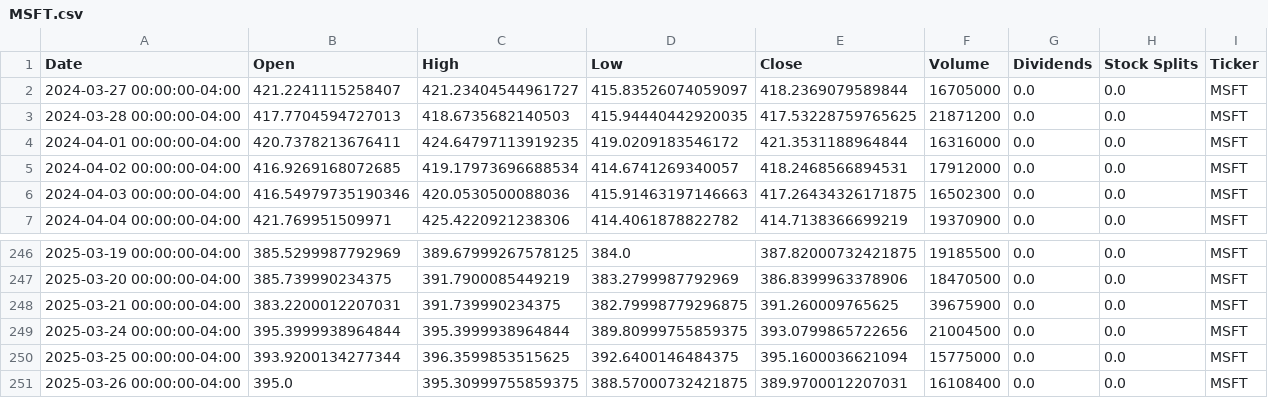
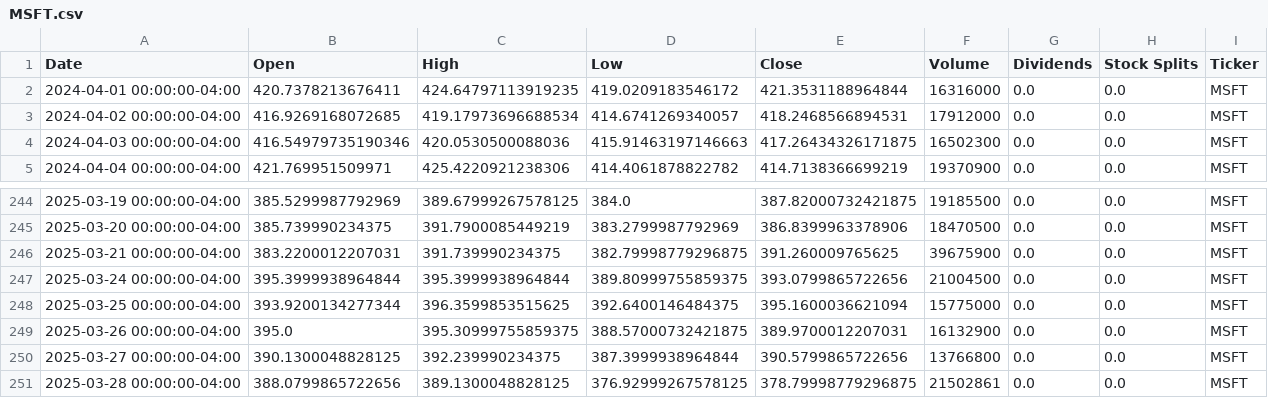
Before and after one commit to rryuzakiii/Ai_lab, a CSV file: ai_lab5/MSFT.csv, drawn as a sheet; only a part is shown, gaps mark what is left out.

```diff
--- a/ai_lab5/MSFT.csv
+++ b/ai_lab5/MSFT.csv
@@ -1,4 +1,2 @@
 Date,Open,High,Low,Close,Volume,Dividends,Stock Splits,Ticker
-2024-03-27 00:00:00-04:00,421.2241115258407,421.23404544961727,415.83526074059097,418.2369079589844,16705000,0.0,0.0,MSFT
-2024-03-28 00:00:00-04:00,417.7704594727013,418.6735682140503,415.94440442920035,417.53228759765625,21871200,0.0,0.0,MSFT
 2024-04-01 00:00:00-04:00,420.7378213676411,424.64797113919235,419.0209183546172,421.3531188964844,16316000,0.0,0.0,MSFT
@@ -250,2 +248,4 @@ Date,Open,High,Low,Close,Volume,Dividends,Stock Splits,Ticker
 2025-03-25 00:00:00-04:00,393.9200134277344,396.3599853515625,392.6400146484375,395.1600036621094,15775000,0.0,0.0,MSFT
-2025-03-26 00:00:00-04:00,395.0,395.30999755859375,388.57000732421875,389.9700012207031,16108400,0.0,0.0,MSFT
+2025-03-26 00:00:00-04:00,395.0,395.30999755859375,388.57000732421875,389.9700012207031,16132900,0.0,0.0,MSFT
+2025-03-27 00:00:00-04:00,390.1300048828125,392.239990234375,387.3999938964844,390.5799865722656,13766800,0.0,0.0,MSFT
+2025-03-28 00:00:00-04:00,388.0799865722656,389.1300048828125,376.92999267578125,378.79998779296875,21502861,0.0,0.0,MSFT
```
Also changed, not shown: ai_lab5/GOOGL.csv, ai_lab5/^GSPC.csv, 16 other files.
